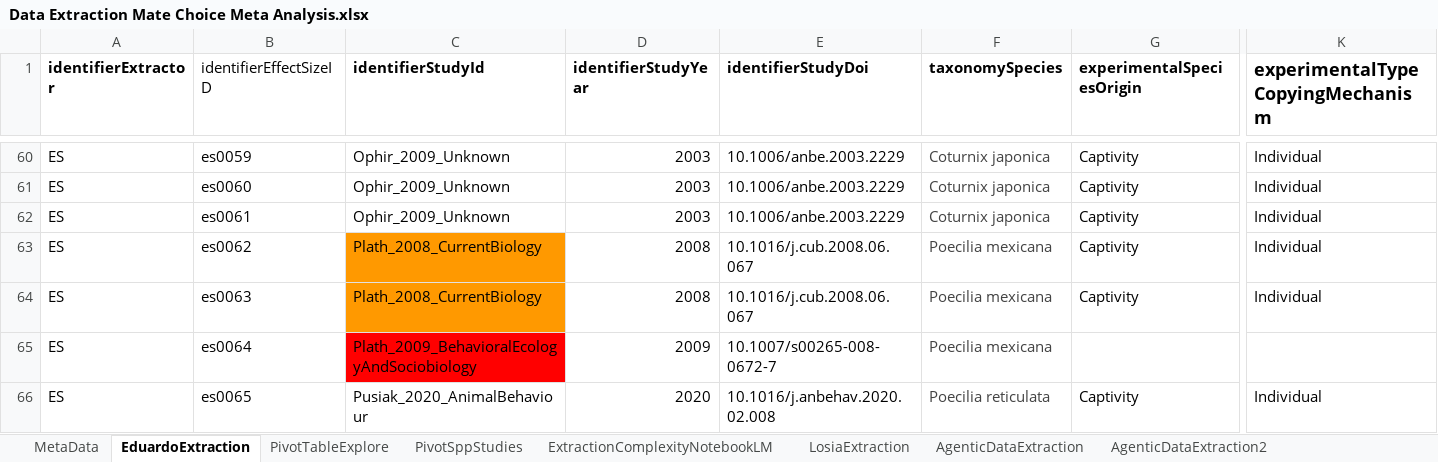
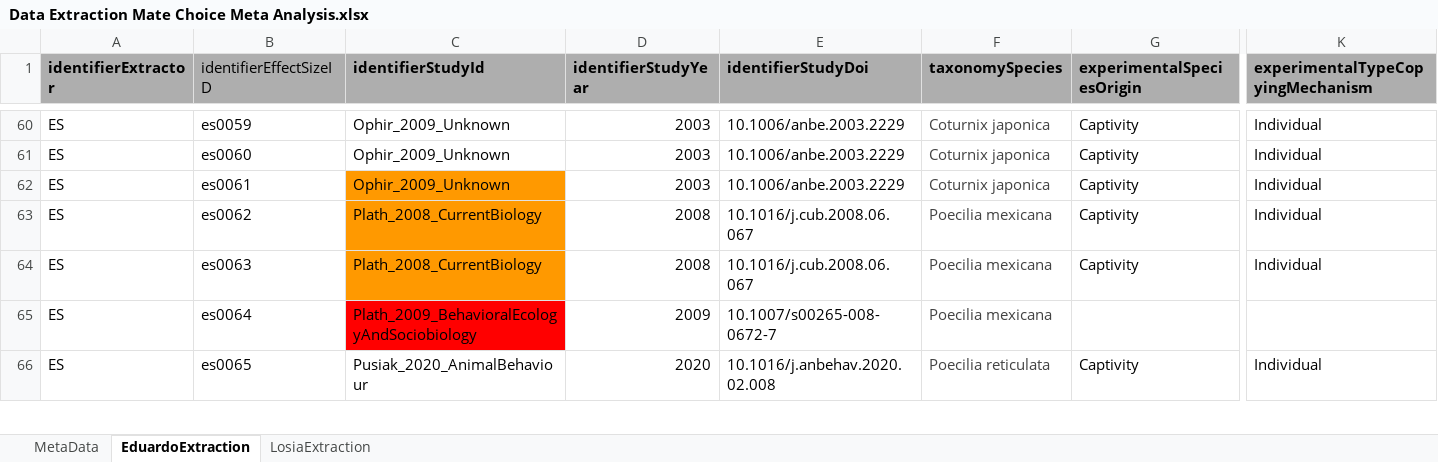
Before and after one commit to esantos2ua/mate_choice_meta, an Excel workbook: data/1_effect_size_calculation_pipeline/Data Extraction Mate Choice Meta Analysis.xlsx, sheet EduardoExtraction, drawn as a sheet; only a part is shown, gaps mark what is left out; values as stored, in another font and other column widths than the file's, no borders; conditional formats and table styles not drawn; the diff covers the shown part only; the diff names each change by its address in the sheet, - before the commit and + after, or states it on an @@ line.

```diff
--- a/data/1_effect_size_calculation_pipeline/Data Extraction Mate Choice Meta Analysis.xlsx (sheet EduardoExtraction)
+++ b/data/1_effect_size_calculation_pipeline/Data Extraction Mate Choice Meta Analysis.xlsx (sheet EduardoExtraction)
-sheet tab: PivotTableExplore
-sheet tab: PivotSppStudies
-sheet tab: ExtractionComplexityNotebookLM
-sheet tab: AgenticDataExtraction
-sheet tab: AgenticDataExtraction2
-A1:K1 fill: none
+A1:K1 fill: #AEAEAE
@@ K1 text size: smaller @@
-C62 fill: none
+C62 fill: #FF9900
```
Also changed, not shown: 1 edited cell and cell formats elsewhere in this sheet, sheet LosiaExtraction, other sheet tabs, 1 other file.
